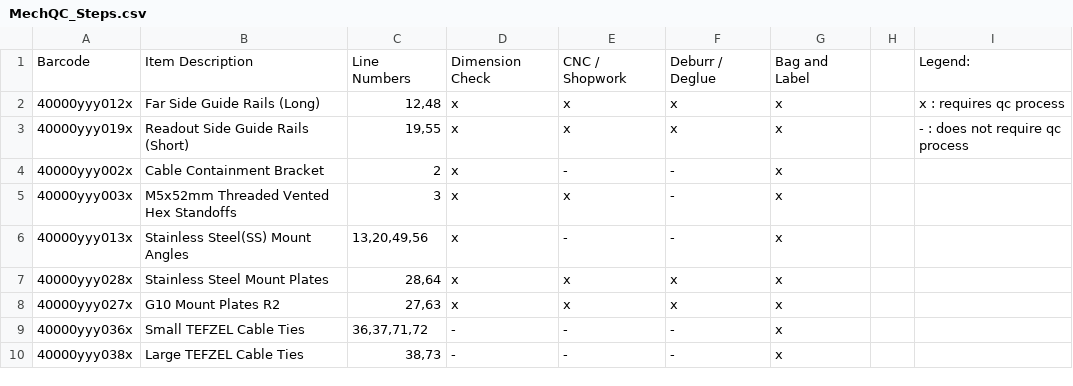
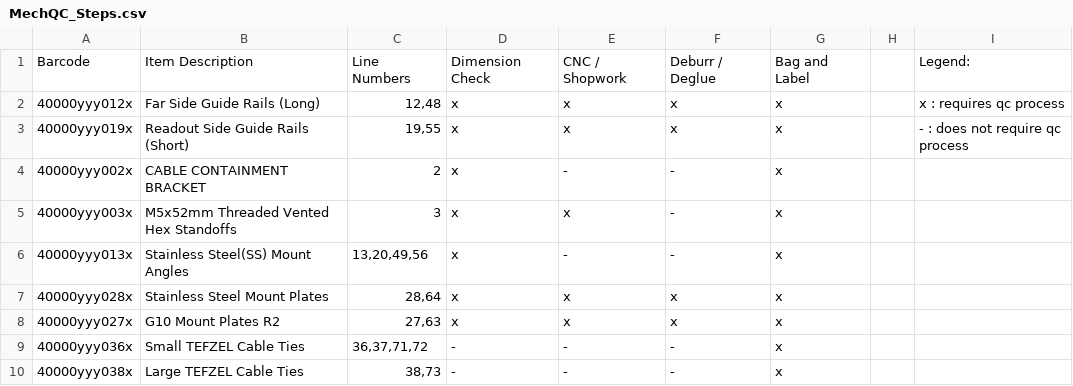
Before and after one commit to ross-daniel/HEP_Inventory_QC, a CSV file: MechQC_Steps.csv, drawn as a sheet; only a part is shown.

```diff
--- a/MechQC_Steps.csv
+++ b/MechQC_Steps.csv
@@ -3,3 +3,3 @@ Barcode,Item Description,Line Numbers,Dimension Check,CNC / Shopwork,Deburr / De
 40000yyy019x,Readout Side Guide Rails (Short),"19,55",x,x,x,x,,- : does not require qc process
-40000yyy002x,Cable Containment Bracket,2,x,-,-,x,,
+40000yyy002x,CABLE CONTAINMENT BRACKET,2,x,-,-,x,,
 40000yyy003x,M5x52mm Threaded Vented Hex Standoffs,3,x,x,-,x,,
```
Also changed, not shown: 2 other files.
